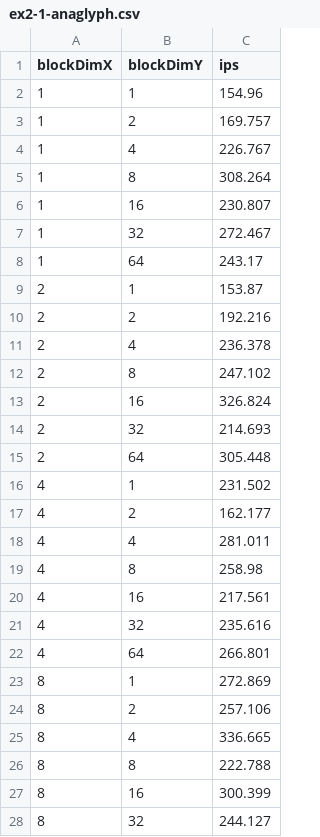
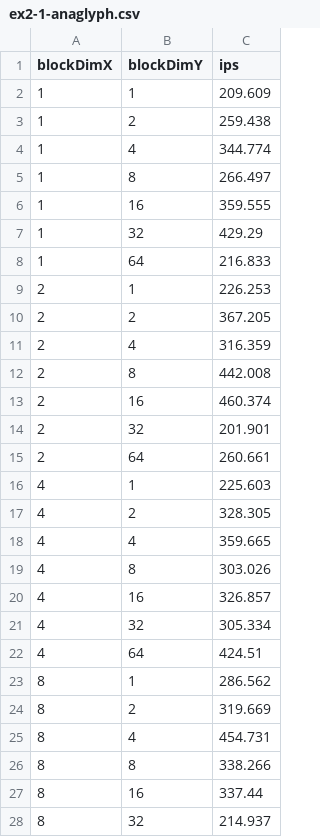
Before and after one commit to 8gaU8/realtime-cv-pw2, a CSV file: csvs/ex2-1-anaglyph.csv, drawn as a sheet; only a part is shown; the diff covers the shown part only.

```diff
--- a/csvs/ex2-1-anaglyph.csv
+++ b/csvs/ex2-1-anaglyph.csv
@@ -1,28 +1,28 @@
 blockDimX,blockDimY,ips
-1,1,154.96
-1,2,169.757
-1,4,226.767
-1,8,308.264
-1,16,230.807
-1,32,272.467
-1,64,243.17
-2,1,153.87
-2,2,192.216
-2,4,236.378
-2,8,247.102
-2,16,326.824
-2,32,214.693
-2,64,305.448
-4,1,231.502
-4,2,162.177
-4,4,281.011
-4,8,258.98
-4,16,217.561
-4,32,235.616
-4,64,266.801
-8,1,272.869
-8,2,257.106
-8,4,336.665
-8,8,222.788
-8,16,300.399
-8,32,244.127
+1,1,209.609
+1,2,259.438
+1,4,344.774
+1,8,266.497
+1,16,359.555
+1,32,429.29
+1,64,216.833
+2,1,226.253
+2,2,367.205
+2,4,316.359
+2,8,442.008
+2,16,460.374
+2,32,201.901
+2,64,260.661
+4,1,225.603
+4,2,328.305
+4,4,359.665
+4,8,303.026
+4,16,326.857
+4,32,305.334
+4,64,424.51
+8,1,286.562
+8,2,319.669
+8,4,454.731
+8,8,338.266
+8,16,337.44
+8,32,214.937
```
Also changed, not shown: 22 edited cells elsewhere in this file, csvs/ex1-2-gaussian.csv, csvs/ex1-3-denoising.csv, 6 other files.
